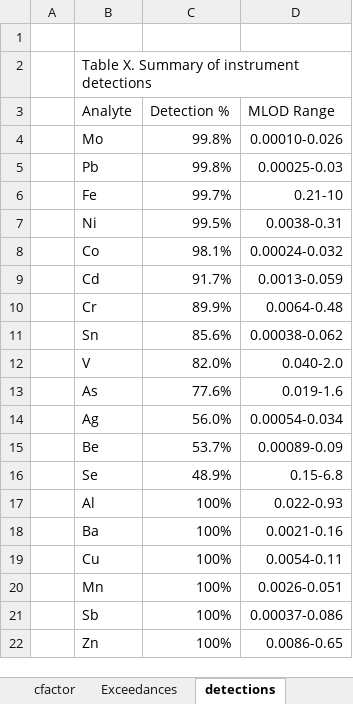
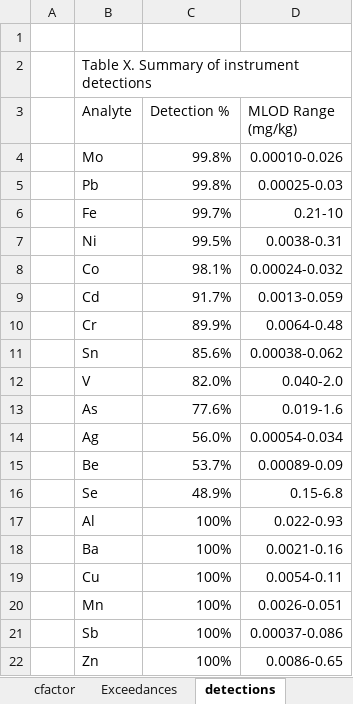
Before and after one commit to GChukwuonye/project-harvest, an Excel workbook: Figures/summaries_csvs/summary_stats.xlsx, sheet detections, drawn as a sheet; values as stored, in another font and other column widths than the file's, no borders; the diff names each change by its address in the sheet, - before the commit and + after, or states it on an @@ line.

```diff
--- a/Figures/summaries_csvs/summary_stats.xlsx (sheet detections)
+++ b/Figures/summaries_csvs/summary_stats.xlsx (sheet detections)
-D3: MLOD Range
+D3: MLOD Range (mg/kg)
```
Also changed, not shown: sheet Exceedances, 1 other file.
